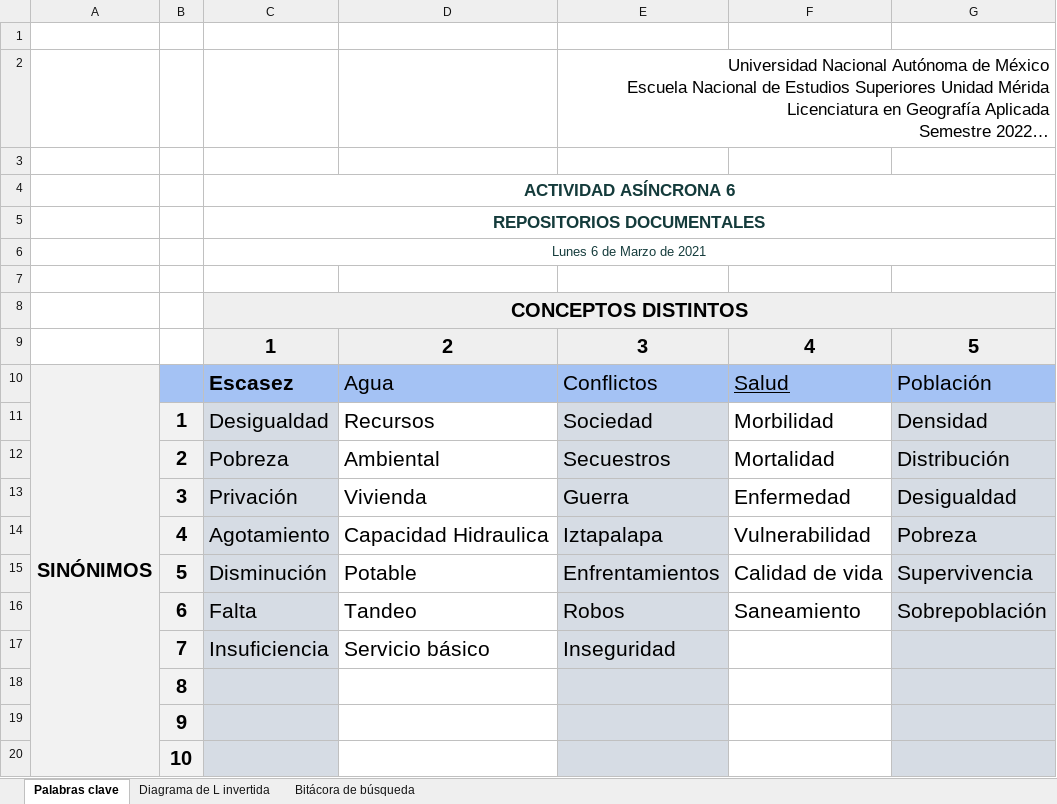
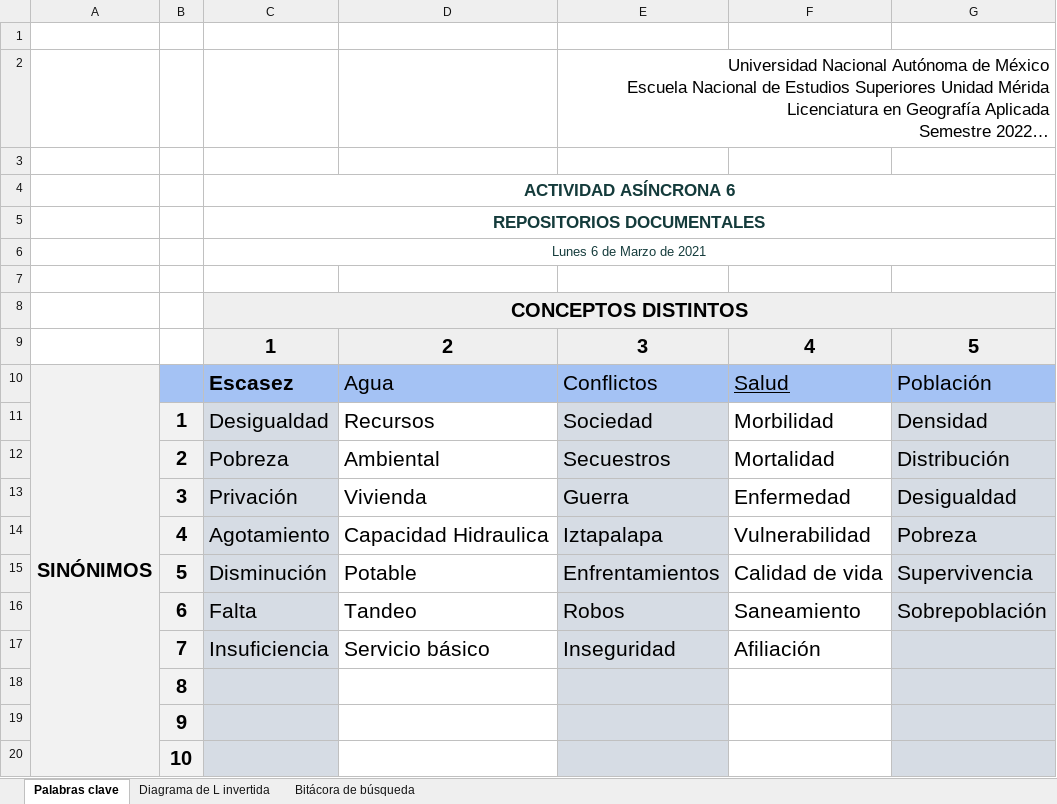
Before and after one commit to Jazmin-Guzman/jguzman, an Excel workbook: Actividades asincronas/AA6 - BUSQUEDAS OPTIMAS.xlsx, sheet Palabras clave, drawn as a sheet; long unchanged cells end in …; values as stored, in another font and other column widths than the file's, no borders; charts and pictures not drawn; the diff names each change by its address in the sheet, - before the commit and + after, or states it on an @@ line.

```diff
--- a/Actividades asincronas/AA6 - BUSQUEDAS OPTIMAS.xlsx (sheet Palabras clave)
+++ b/Actividades asincronas/AA6 - BUSQUEDAS OPTIMAS.xlsx (sheet Palabras clave)
-F17: (empty)
+F17: Afiliación
```
Also changed, not shown: sheet Diagrama de L invertida, sheet Bitácora de búsqueda, charts or pictures, 1 other file.
